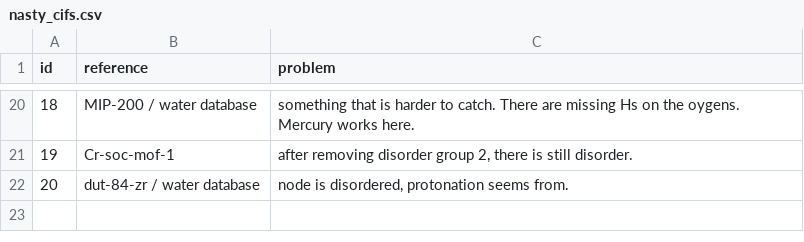
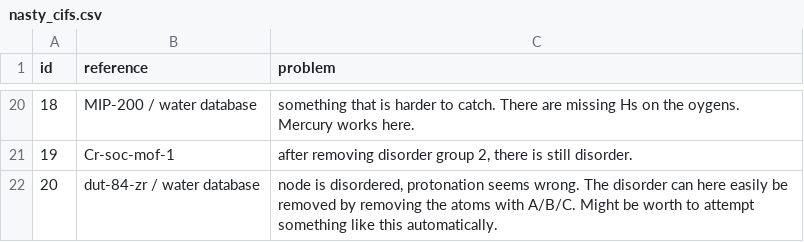
Before and after one commit to danieleongari/nasty_cifs, a CSV file: nasty_cifs.csv, drawn as a sheet; only a part is shown, gaps mark what is left out.

Commit message:
adding more explanation

```diff
--- a/nasty_cifs.csv
+++ b/nasty_cifs.csv
@@ -21,2 +21,2 @@ id, reference, problem
 19,Cr-soc-mof-1,"after removing disorder group 2, there is still disorder. "
-20,dut-84-zr / water database,"node is disordered, protonation seems from. "
+20,dut-84-zr / water database,"node is disordered, protonation seems wrong. The disorder can here easily be removed by removing the atoms with A/B/C. Might be worth to attempt something like this automatically. "
```
